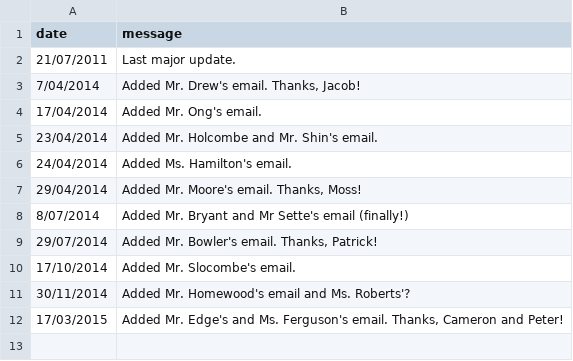
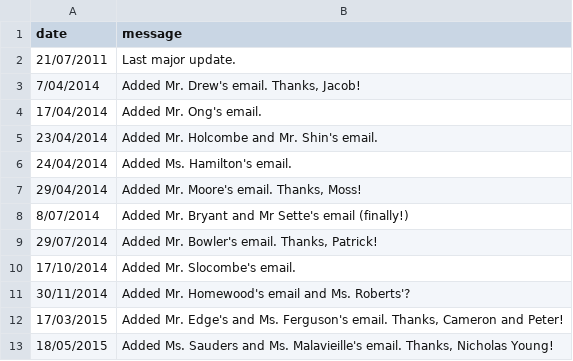
Before and after one commit to mhslinks/mhslinks.github.io-old, a CSV file: data/csv/emailupdates.csv, drawn as a sheet.

Commit message:
Added two emails (thanks Nick!)

```diff
--- a/data/csv/emailupdates.csv
+++ b/data/csv/emailupdates.csv
@@ -12 +12,2 @@ date,message
 17/03/2015,"Added Mr. Edge's and Ms. Ferguson's email. Thanks, Cameron and Peter!"
+18/05/2015,"Added Ms. Sauders and Ms. Malavieille's email. Thanks, Nicholas Young!"
```
Also changed, not shown: data/csv/emails.csv.
